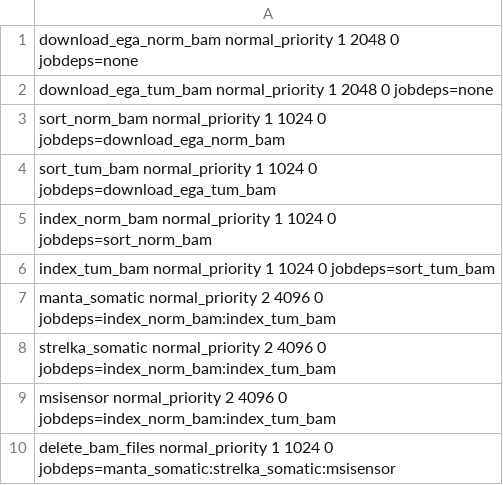
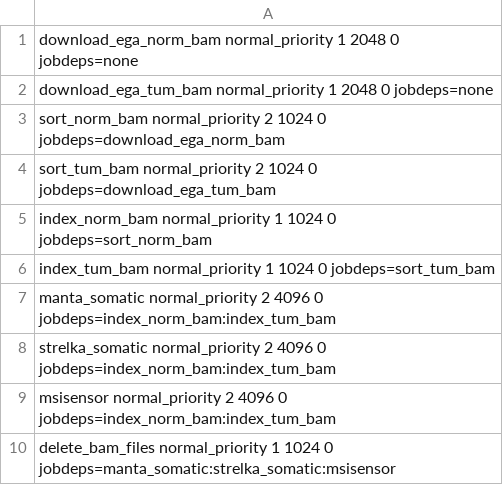
Before and after one commit to daormar/geno-debasher, a CSV file: examples/basic_analysis_test.csv, drawn as a sheet.

Commit message:
Modify number of CPUs for certain steps.

```diff
--- a/examples/basic_analysis_test.csv
+++ b/examples/basic_analysis_test.csv
@@ -2,4 +2,4 @@ download_ega_norm_bam normal_priority 1 2048 0 jobdeps=none
 download_ega_tum_bam  normal_priority 1 2048 0 jobdeps=none
-sort_norm_bam         normal_priority 1 1024 0 jobdeps=download_ega_norm_bam
-sort_tum_bam          normal_priority 1 1024 0 jobdeps=download_ega_tum_bam
+sort_norm_bam         normal_priority 2 1024 0 jobdeps=download_ega_norm_bam
+sort_tum_bam          normal_priority 2 1024 0 jobdeps=download_ega_tum_bam
 index_norm_bam        normal_priority 1 1024 0 jobdeps=sort_norm_bam
```
